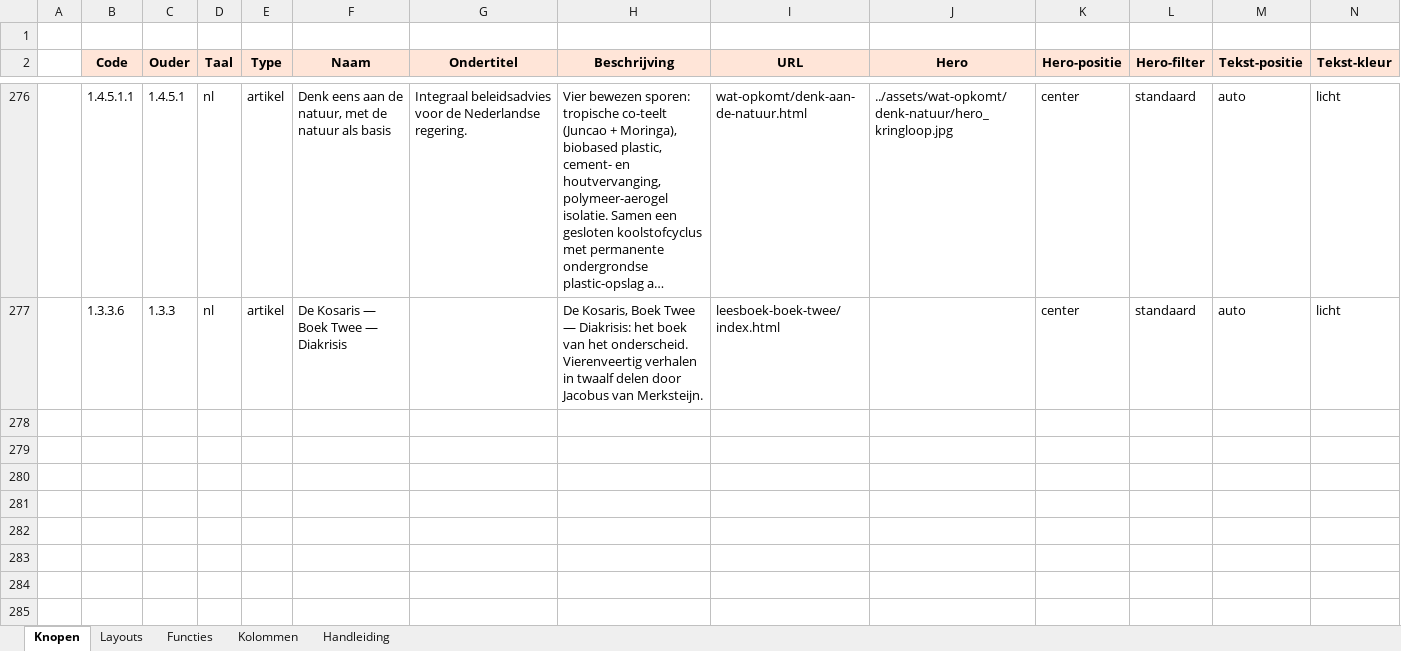
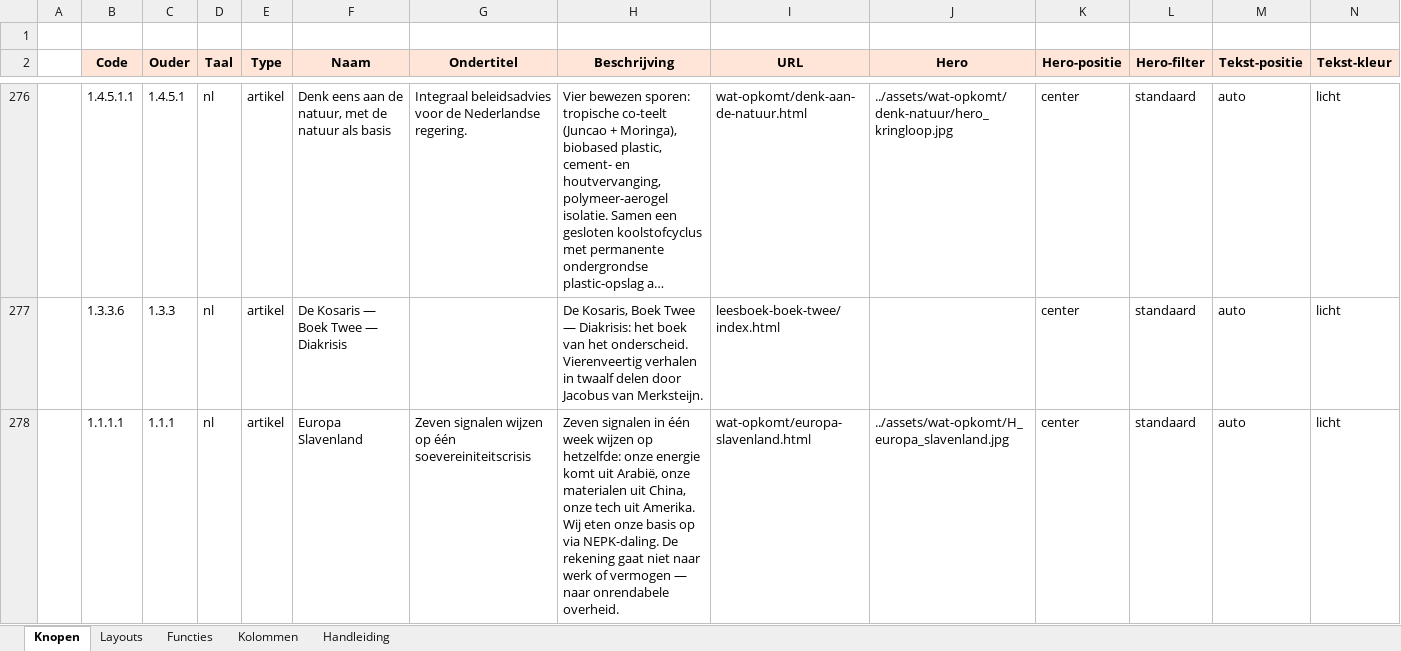
Before and after one commit to koosvanM/openvizier, an Excel workbook: nl/_data/vizier.xlsx, sheet Knopen, drawn as a sheet; only a part is shown, gaps mark what is left out; long unchanged cells end in …; values as stored, in another font and other column widths than the file's, no borders; rows hold the shown columns only; the diff names each change by its address in the sheet, - before the commit and + after, or states it on an @@ line.

Commit message:
Europa Slavenland — soevereiniteitscrisis met klimaatgezicht + NEPK-daling
Herziene versie met vier onderbouwende hero-illustraties:
- H_europa_slavenland: Europa in kettingen (VS/Arabië/China)
- H_juncao_veld: biomassa €65/ton met biochar-pyrolyse
- H_amazon_gascentrale: 7,65 GW Texas / 30 Mt CO2/jaar
- H_nepk_daling: Rotterdam onder Hutchison/Maersk/DP World/CMA CGM
- H_rendabele_overheid: politie onder administratie / 2 mrd zwartgeld

Analyse-lijn:
Zeven signalen (NRC-Beunderman, Curchod, Van Hek, Bellafkih, De Boer,
EU-Commissie 250 Mt CDR, Casteleyn over Amazon) wijzen op één doom
loop, die in essentie een soevereiniteitscrisis is. Onder die crisis
ligt de NEPK-daling — de verhouding Nederlandse Eigen Productieve
Kapitaalgoederen tot totale in Nederland aanwezige productieve
capaciteit daalt structureel (Rotterdam-terminals, Nuon, Essent, DSM,
AkzoNobel-Specialty, Fokker, Vivera, Wessanen etc alle buitenlands).

De rekening gaat niet naar werk (treft werkenden) en niet naar vermogen
(jaagt eigenaren en dus soevereiniteit weg), maar naar onrendabele
overheid: rijbewijskeuring 300 mln / 12 ongelukken; zwartgeldbestrijding
2 mrd / 30-300 mln opbrengst; uitkeringen naar wie kan werken.

Publicatie:
- nl/wat-opkomt/europa-slavenland.html (63 kB, 5 heros)
- 5 hero JPEGs (896x1200, ±410 kB elk)
- nl/_data/vizier.xlsx: rij 278 code 1.1.1.1
- nl/index.html: dagkrant-banner ingevoegd direct na </nav>

```diff
--- a/nl/_data/vizier.xlsx (sheet Knopen)
+++ b/nl/_data/vizier.xlsx (sheet Knopen)
+row 278:  | 1.1.1.1 | 1.1.1 | nl | artikel | Europa Slavenland | Zeven signalen wijzen op één soevereiniteitscrisis | Zeven signalen in één week wijzen op hetzelfde: onze energie komt uit Arabië, onze materialen uit China, onze tech uit Amerika. Wij eten onze basis op via NEPK-daling. De rekening gaat niet naar werk of vermogen — naar onrendabele overheid. | wat-opkomt/europa-slavenland.html | ../assets/wat-opkomt/H_europa_slavenland.jpg | center | standaard | auto | licht
```
Also changed, not shown: 7 other files.
